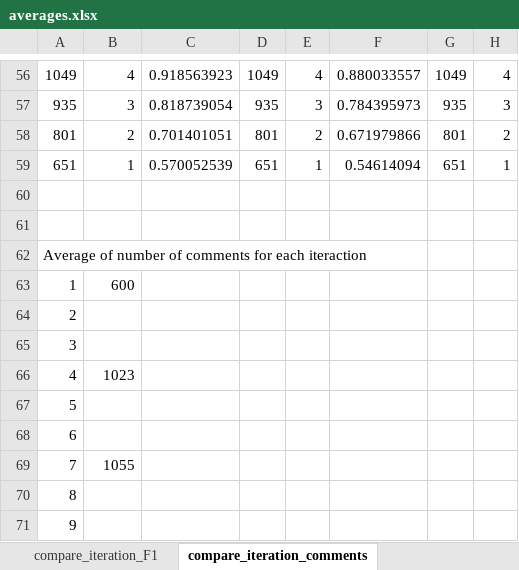
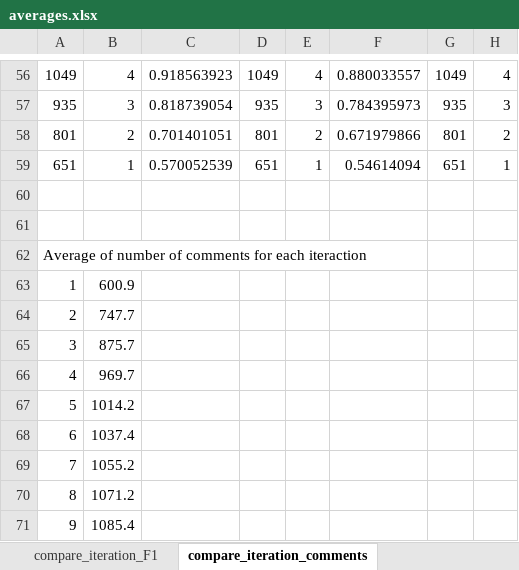
Before and after one commit to maldonado/tse2015_td_identification, an Excel workbook: averages.xlsx, sheet compare_iteration_comments, drawn as a sheet; only a part is shown, gaps mark what is left out; values as stored, in another font and other column widths than the file's, no borders; the diff names each change by its address in the sheet, - before the commit and + after, or states it on an @@ line.

```diff
--- a/averages.xlsx (sheet compare_iteration_comments)
+++ b/averages.xlsx (sheet compare_iteration_comments)
-B63: 600
+B63: 600.9
-B64: (empty)
+B64: 747.7
-B65: (empty)
+B65: 875.7
-B66: 1023
+B66: 969.7
-B67: (empty)
+B67: 1014.2
-B68: (empty)
+B68: 1037.4
-B69: 1055
+B69: 1055.2
-B70: (empty)
+B70: 1071.2
-B71: (empty)
+B71: 1085.4
```
Also changed, not shown: sheet compare_iteration_F1, other sheet tabs, 3 other files.
